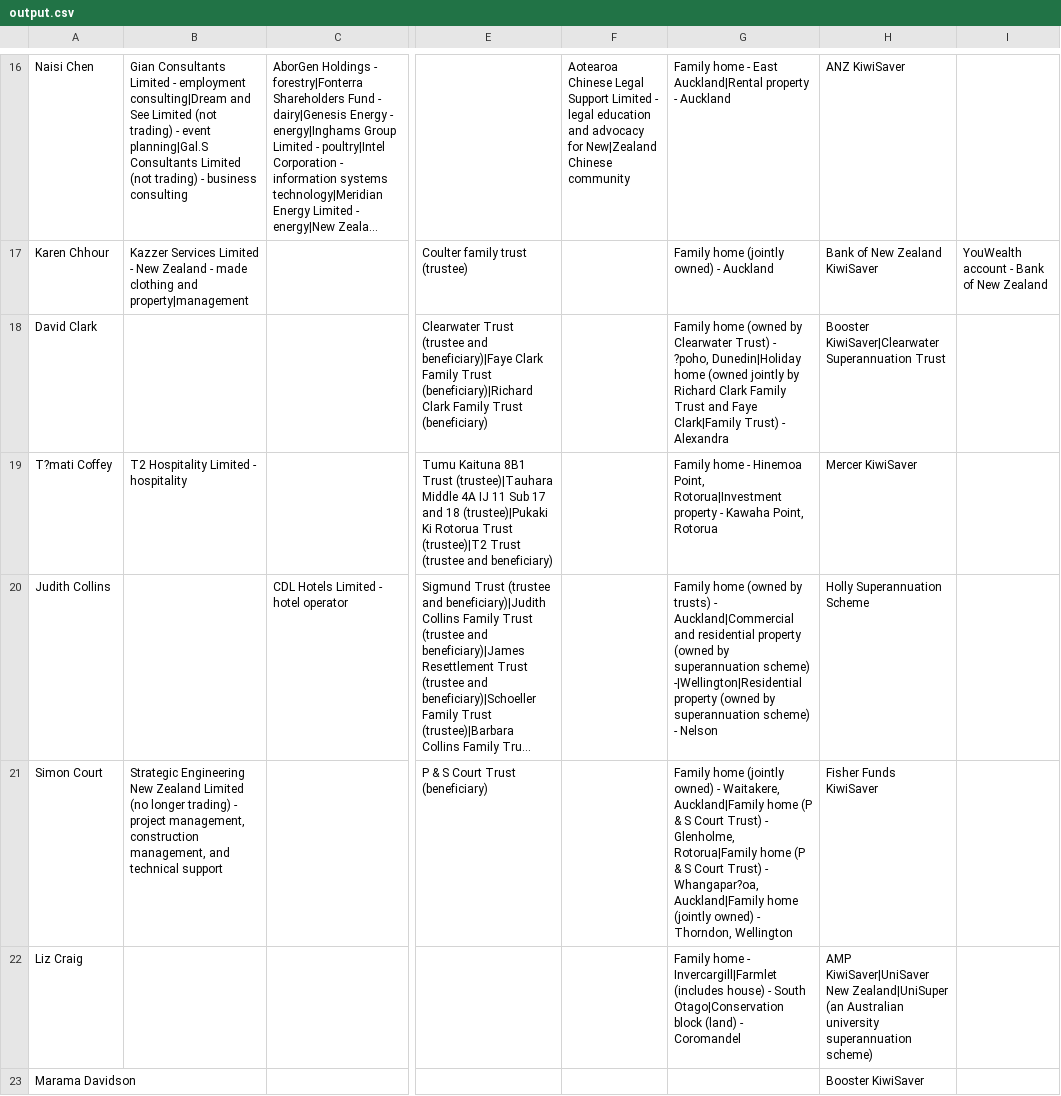
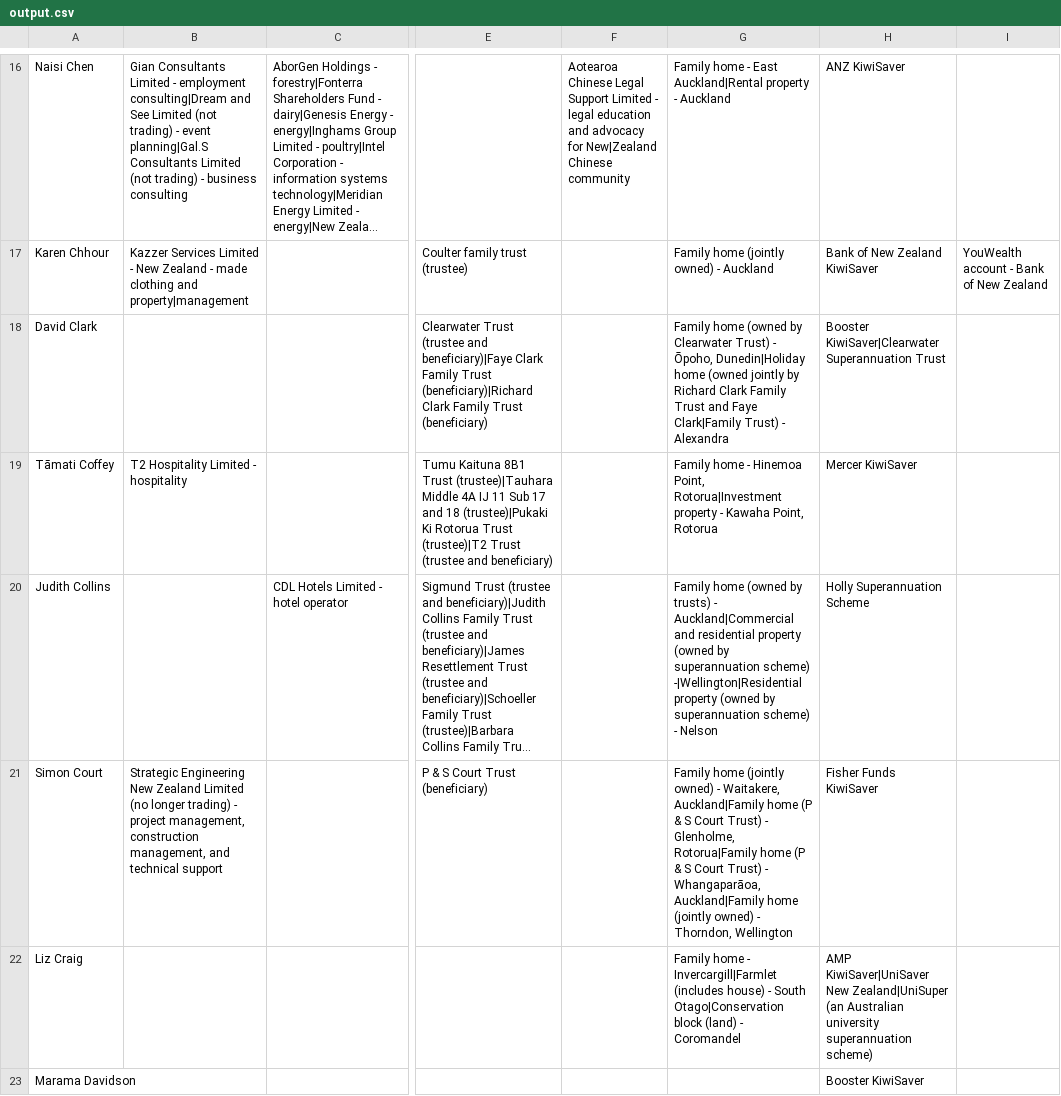
Before and after one commit to List28/COSC345-Project, a CSV file: web-scrapers/financial-scraper/output.csv, drawn as a sheet; only a part is shown, gaps mark what is left out; long unchanged cells end in …; the diff covers the shown part only; the diff names each change by its address in the sheet, - before the commit and + after, or states it on an @@ line.

```diff
--- a/web-scrapers/financial-scraper/output.csv
+++ b/web-scrapers/financial-scraper/output.csv
-G18: …Trust) - ?poho, Dunedin|Holiday home…
+G18: …Trust) - Ōpoho, Dunedin|Holiday home…
-A19: T?mati Coffey
+A19: Tāmati Coffey
-G21: …Trust) - Whangapar?oa, Auckland|Family home…
+G21: …Trust) - Whangaparāoa, Auckland|Family home…
```
Also changed, not shown: 54 edited cells elsewhere in this file.
